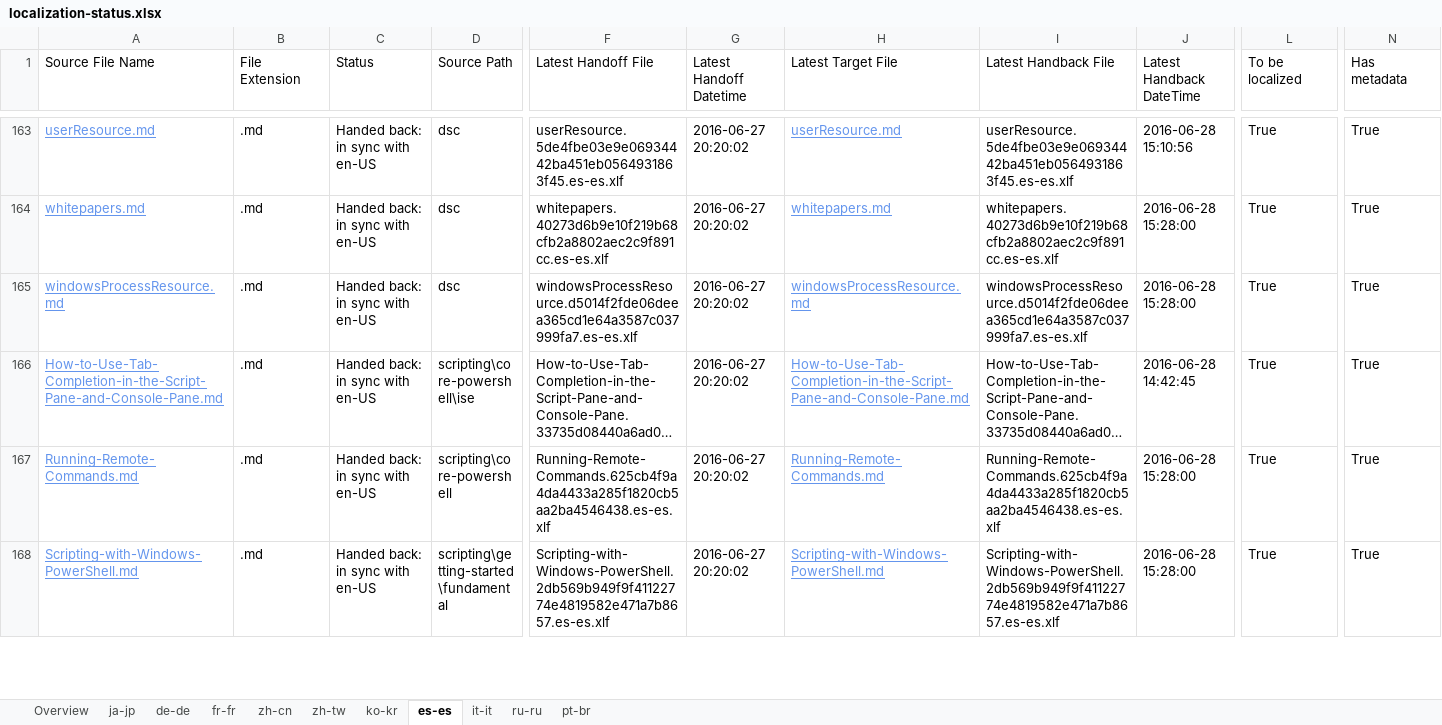
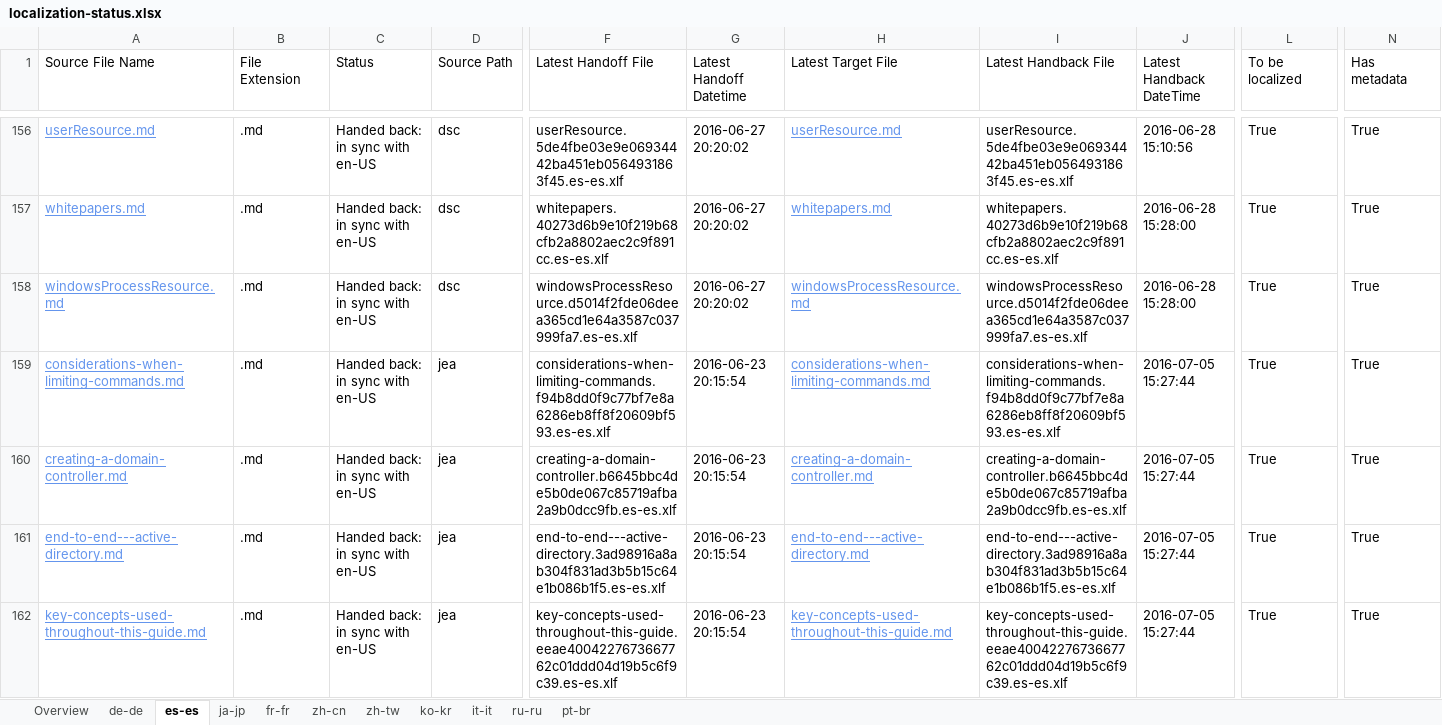
Before and after one commit to SonjaSaltzman/powerShell-Docs.handback, an Excel workbook: ol-handback/PowerShell/powerShell-Docs/live/localization-status.xlsx, sheet es-es, drawn as a sheet; only a part is shown, gaps mark what is left out; the shorter side is filled out with more unchanged rows; long unchanged cells end in …; values as stored, in another font and other column widths than the file's, no borders; table styles not drawn; rows hold the shown columns only; the diff covers the shown part only; the diff names each change by its address in the sheet, - before the commit and + after, or states it on an @@ line.

```diff
--- a/ol-handback/PowerShell/powerShell-Docs/live/localization-status.xlsx (sheet es-es)
+++ b/ol-handback/PowerShell/powerShell-Docs/live/localization-status.xlsx (sheet es-es)
@@ sheet tab order changed: Overview | de-de | es-es | ja-jp | fr-fr | zh-cn | zh-tw | ko-kr | it-it | ru-ru | pt-br @@
+row 159: considerations-when-limiting-commands.md | .md | Handed back: in sync with en-US | jea | considerations-when-limiting-commands.f94b8dd0f9c77bf7e8a6286eb8ff8f20609bf593.es-es.xlf | 2016-06-23 20:15:54 | considerations-when-limiting-commands.md | considerations-when-limiting-commands.f94b8dd0f9c77bf7e8a6286eb8ff8f20609bf593.es-es.xlf | 2016-07-05 15:27:44 | True | True
+row 160: creating-a-domain-controller.md | .md | Handed back: in sync with en-US | jea | creating-a-domain-controller.b6645bbc4de5b0de067c85719afba2a9b0dcc9fb.es-es.xlf | 2016-06-23 20:15:54 | creating-a-domain-controller.md | creating-a-domain-controller.b6645bbc4de5b0de067c85719afba2a9b0dcc9fb.es-es.xlf | 2016-07-05 15:27:44 | True | True
+row 161: end-to-end---active-directory.md | .md | Handed back: in sync with en-US | jea | end-to-end---active-directory.3ad98916a8ab304f831ad3b5b15c64e1b086b1f5.es-es.xlf | 2016-06-23 20:15:54 | end-to-end---active-directory.md | end-to-end---active-directory.3ad98916a8ab304f831ad3b5b15c64e1b086b1f5.es-es.xlf | 2016-07-05 15:27:44 | True | True
+row 162: key-concepts-used-throughout-this-guide.md | .md | Handed back: in sync with en-US | jea | key-concepts-used-throughout-this-guide.eeae4004227673667762c01ddd04d19b5c6f9c39.es-es.xlf | 2016-06-23 20:15:54 | key-concepts-used-throughout-this-guide.md | key-concepts-used-throughout-this-guide.eeae4004227673667762c01ddd04d19b5c6f9c39.es-es.xlf | 2016-07-05 15:27:44 | True | True
```
Also changed, not shown: 20 added rows and 24 removed rows elsewhere in this sheet, sheet Overview, sheet de-de, ol-handback/PowerShell/powerShell-Docs/live/handback-status.xlsx.
